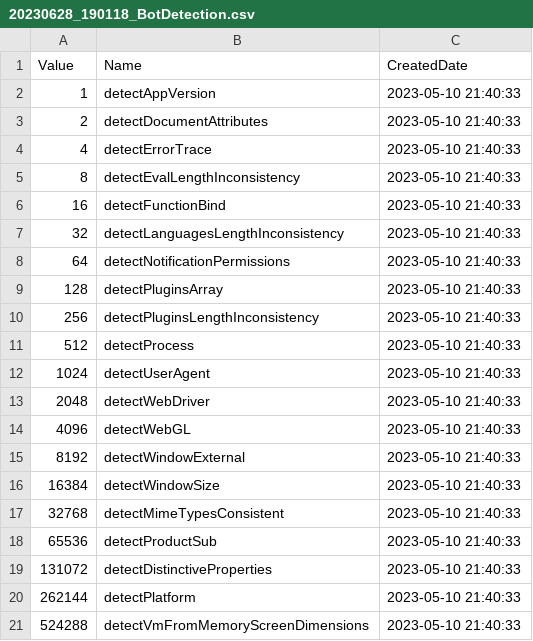
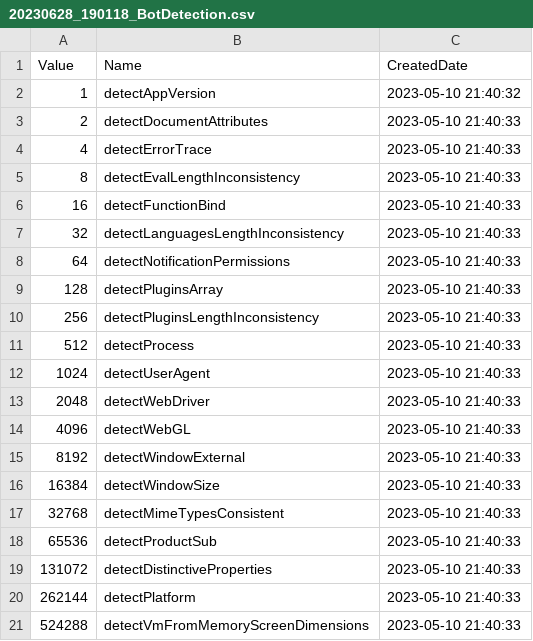
Before and after one commit to starixvn/spu_CustomerTrackingSystem-DB, a CSV file: Scripts/DCS_Extra/20230628_190118_BotDetection.csv, drawn as a sheet.

Commit message:
190188- Update BotDetection

```diff
--- a/Scripts/DCS_Extra/20230628_190118_BotDetection.csv
+++ b/Scripts/DCS_Extra/20230628_190118_BotDetection.csv
@@ -1,3 +1,3 @@
 Value,Name,CreatedDate
-1,detectAppVersion,"2023-05-10 21:40:33"
+1,detectAppVersion,"2023-05-10 21:40:32"
 2,detectDocumentAttributes,"2023-05-10 21:40:33"
```
